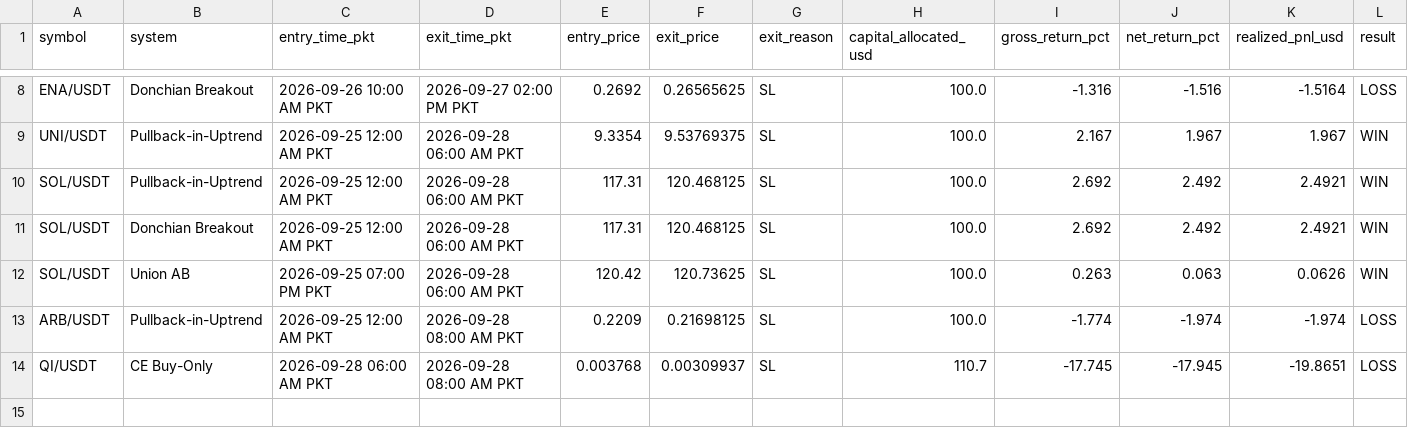
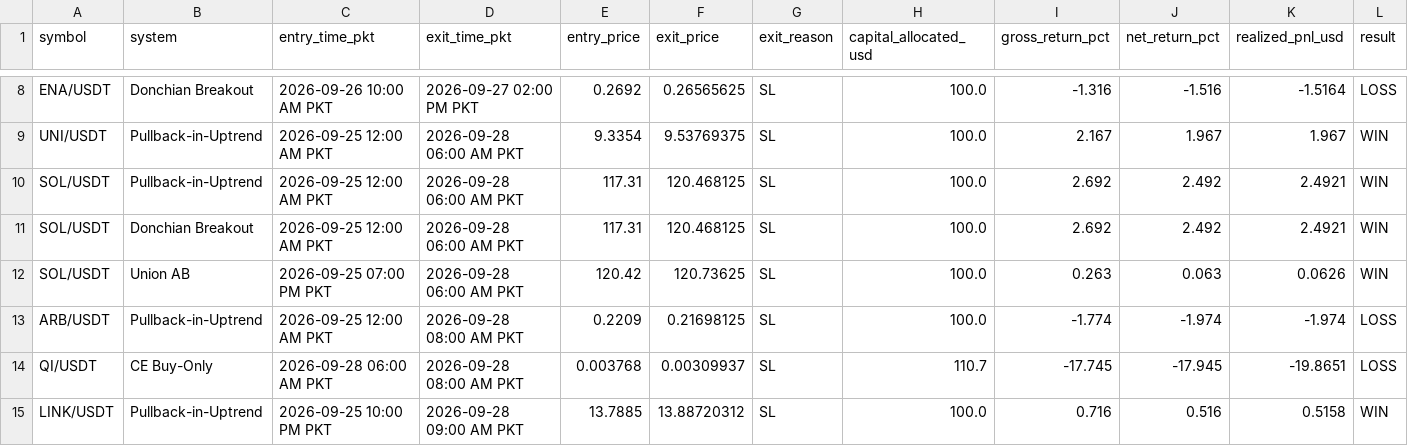
Before and after one commit to Asifali549/Asif-Ali, a CSV file: auto_bot_closed_trades.csv, drawn as a sheet; only a part is shown, gaps mark what is left out.

```diff
--- a/auto_bot_closed_trades.csv
+++ b/auto_bot_closed_trades.csv
@@ -14 +14,2 @@ ARB/USDT,Pullback-in-Uptrend,2026-09-25 12:00 AM PKT,2026-09-28 08:00 AM PKT,0.2
 QI/USDT,CE Buy-Only,2026-09-28 06:00 AM PKT,2026-09-28 08:00 AM PKT,0.003768,0.00309937,SL,110.7,-17.745,-17.945,-19.8651,LOSS
+LINK/USDT,Pullback-in-Uptrend,2026-09-25 10:00 PM PKT,2026-09-28 09:00 AM PKT,13.7885,13.88720312,SL,100.0,0.716,0.516,0.5158,WIN
```
Also changed, not shown: 1 other file.
